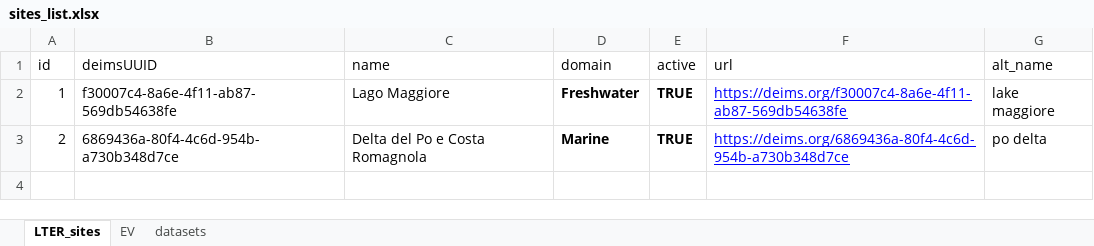
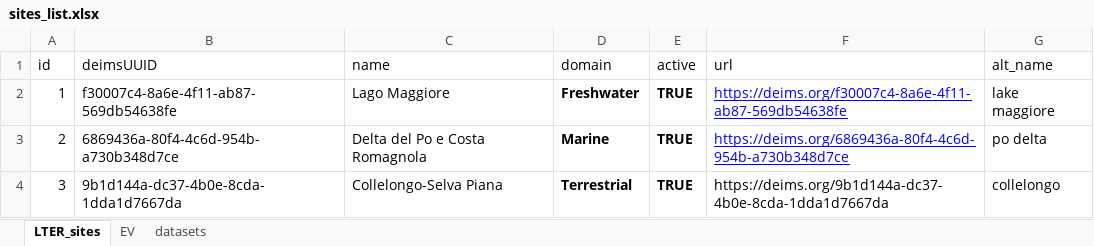
Before and after one commit to oggioniale/ITINERIS-EVsVRE, an Excel workbook: data-raw/sites_list.xlsx, sheet LTER_sites, drawn as a sheet; values as stored, in another font and other column widths than the file's, no borders; the diff names each change by its address in the sheet, - before the commit and + after, or states it on an @@ line.

Commit message:
Updating sites_list

```diff
--- a/data-raw/sites_list.xlsx (sheet LTER_sites)
+++ b/data-raw/sites_list.xlsx (sheet LTER_sites)
+row 4: 3 | 9b1d144a-dc37-4b0e-8cda-1dda1d7667da | Collelongo-Selva Piana | Terrestrial | TRUE | https://deims.org/9b1d144a-dc37-4b0e-8cda-1dda1d7667da | collelongo
```
